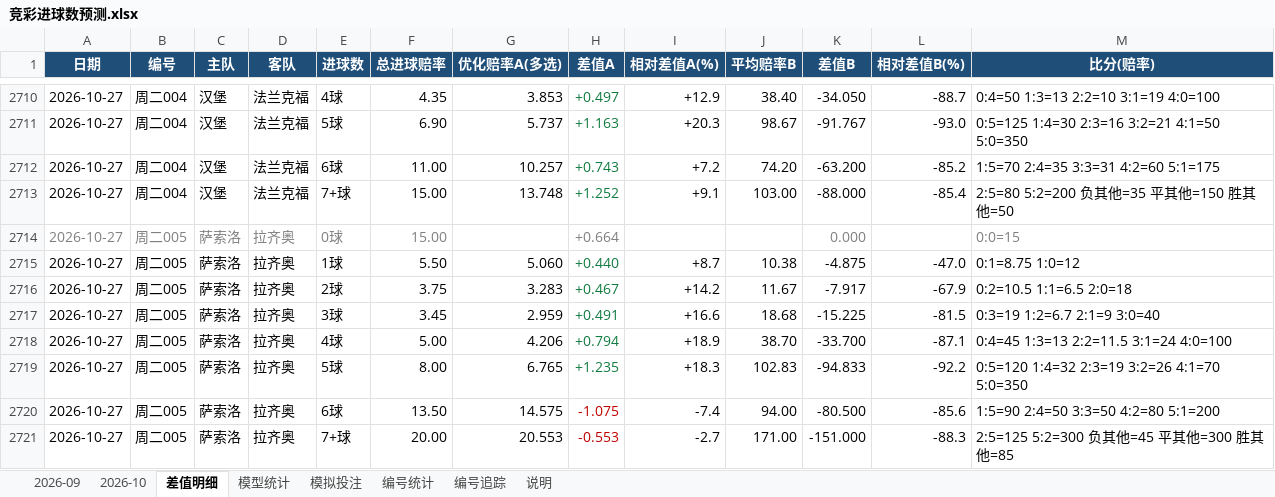
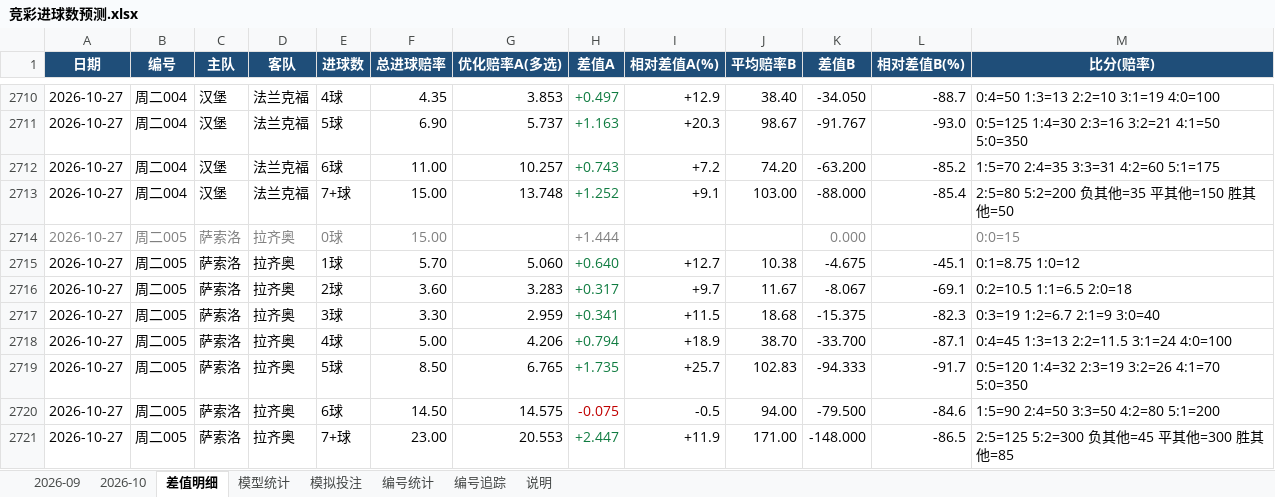
Before and after one commit to chuangyuyu/jingcai, an Excel workbook: docs/excel/竞彩进球数预测.xlsx, sheet 差值明细, drawn as a sheet; only a part is shown, gaps mark what is left out; values as stored, in another font and other column widths than the file's, no borders; the diff covers the shown part only; the diff names each change by its address in the sheet, - before the commit and + after, or states it on an @@ line.

Commit message:
data: 赔率 新增0 变化6 快照+6（2026-10-27 2026-10-28）；编号警戒 1 项；Excel 更新

```diff
--- a/docs/excel/竞彩进球数预测.xlsx (sheet 差值明细)
+++ b/docs/excel/竞彩进球数预测.xlsx (sheet 差值明细)
-H2714 (差值A): +0.664
+H2714 (差值A): +1.444
-F2715 (总进球赔率): 5.50
+F2715 (总进球赔率): 5.70
-H2715 (差值A): +0.440
+H2715 (差值A): +0.640
-I2715 (相对差值A(%)): +8.7
+I2715 (相对差值A(%)): +12.7
-K2715 (差值B): -4.875
+K2715 (差值B): -4.675
-L2715 (相对差值B(%)): -47.0
+L2715 (相对差值B(%)): -45.1
-F2716 (总进球赔率): 3.75
+F2716 (总进球赔率): 3.60
-H2716 (差值A): +0.467
+H2716 (差值A): +0.317
-I2716 (相对差值A(%)): +14.2
+I2716 (相对差值A(%)): +9.7
-K2716 (差值B): -7.917
+K2716 (差值B): -8.067
-L2716 (相对差值B(%)): -67.9
+L2716 (相对差值B(%)): -69.1
-F2717 (总进球赔率): 3.45
+F2717 (总进球赔率): 3.30
-H2717 (差值A): +0.491
+H2717 (差值A): +0.341
-I2717 (相对差值A(%)): +16.6
+I2717 (相对差值A(%)): +11.5
-K2717 (差值B): -15.225
+K2717 (差值B): -15.375
-L2717 (相对差值B(%)): -81.5
+L2717 (相对差值B(%)): -82.3
-F2719 (总进球赔率): 8.00
+F2719 (总进球赔率): 8.50
-H2719 (差值A): +1.235
+H2719 (差值A): +1.735
-I2719 (相对差值A(%)): +18.3
+I2719 (相对差值A(%)): +25.7
-K2719 (差值B): -94.833
+K2719 (差值B): -94.333
-L2719 (相对差值B(%)): -92.2
+L2719 (相对差值B(%)): -91.7
-F2720 (总进球赔率): 13.50
+F2720 (总进球赔率): 14.50
-H2720 (差值A): -1.075
+H2720 (差值A): -0.075
-I2720 (相对差值A(%)): -7.4
+I2720 (相对差值A(%)): -0.5
-K2720 (差值B): -80.500
+K2720 (差值B): -79.500
-L2720 (相对差值B(%)): -85.6
+L2720 (相对差值B(%)): -84.6
-F2721 (总进球赔率): 20.00
+F2721 (总进球赔率): 23.00
-H2721 (差值A): -0.553
+H2721 (差值A): +2.447
-H2721 text colour: #C00000
+H2721 text colour: #107C41
-I2721 (相对差值A(%)): -2.7
+I2721 (相对差值A(%)): +11.9
-K2721 (差值B): -151.000
+K2721 (差值B): -148.000
-L2721 (相对差值B(%)): -88.3
+L2721 (相对差值B(%)): -86.5
```
Also changed, not shown: 133 edited cells and cell formats elsewhere in this sheet, sheet 2026-10, sheet 模型统计, 6 other files.
